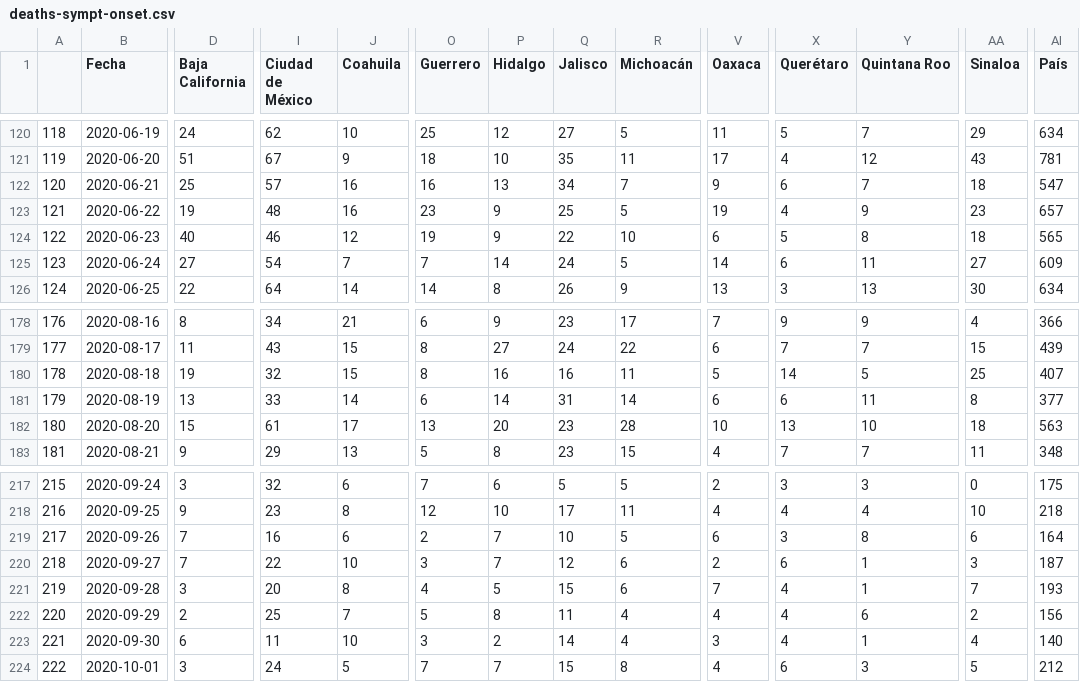
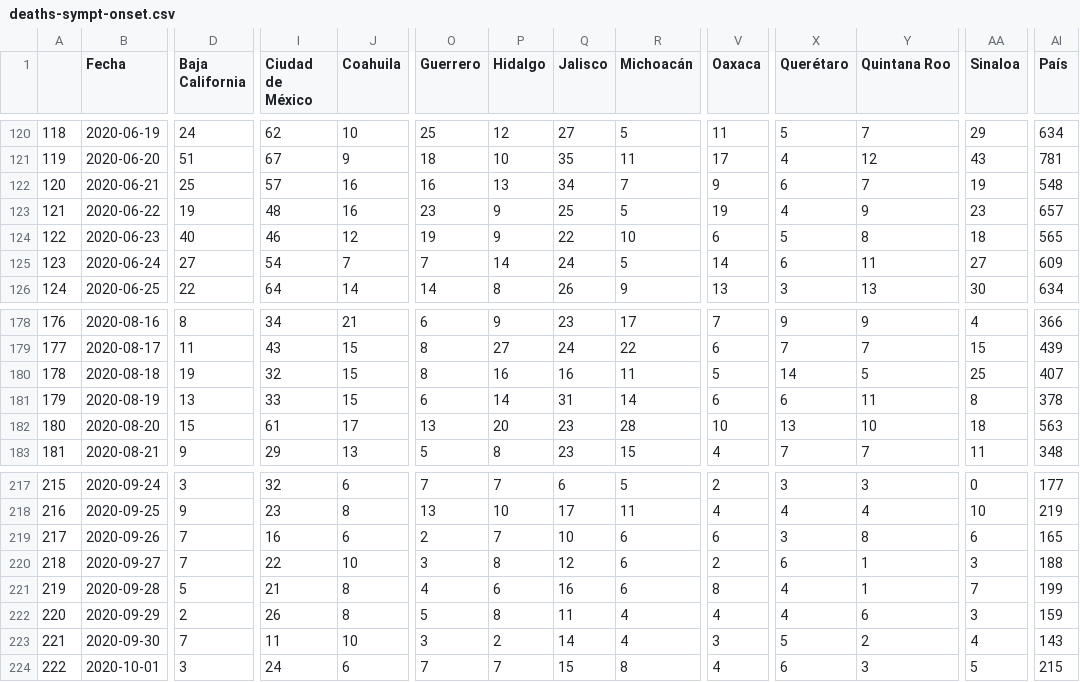
Before and after one commit to moises-santillan/covid-19-Mexico, a CSV file: deaths-sympt-onset.csv, drawn as a sheet; only a part is shown, gaps mark what is left out; the diff covers the shown part only; the diff names each change by its address in the sheet, - before the commit and + after, or states it on an @@ line.

```diff
--- a/deaths-sympt-onset.csv
+++ b/deaths-sympt-onset.csv
-AA122 (Sinaloa): 18
+AA122 (Sinaloa): 19
-AI122 (País): 547
+AI122 (País): 548
-J181 (Coahuila): 14
+J181 (Coahuila): 15
-AI181 (País): 377
+AI181 (País): 378
-P217 (Hidalgo): 6
+P217 (Hidalgo): 7
-Q217 (Jalisco): 5
+Q217 (Jalisco): 6
-AI217 (País): 175
+AI217 (País): 177
-O218 (Guerrero): 12
+O218 (Guerrero): 13
-AI218 (País): 218
+AI218 (País): 219
-R219 (Michoacán): 5
+R219 (Michoacán): 6
-AI219 (País): 164
+AI219 (País): 165
-P220 (Hidalgo): 7
+P220 (Hidalgo): 8
-AI220 (País): 187
+AI220 (País): 188
-D221 (Baja California): 3
+D221 (Baja California): 5
-I221 (Ciudad de México): 20
+I221 (Ciudad de México): 21
-P221 (Hidalgo): 5
+P221 (Hidalgo): 6
-Q221 (Jalisco): 15
+Q221 (Jalisco): 16
-V221 (Oaxaca): 7
+V221 (Oaxaca): 8
-AI221 (País): 193
+AI221 (País): 199
-I222 (Ciudad de México): 25
+I222 (Ciudad de México): 26
-J222 (Coahuila): 7
+J222 (Coahuila): 8
-AA222 (Sinaloa): 2
+AA222 (Sinaloa): 3
-AI222 (País): 156
+AI222 (País): 159
-D223 (Baja California): 6
+D223 (Baja California): 7
-X223 (Querétaro): 4
+X223 (Querétaro): 5
-Y223 (Quintana Roo): 1
+Y223 (Quintana Roo): 2
-AI223 (País): 140
+AI223 (País): 143
-J224 (Coahuila): 5
+J224 (Coahuila): 6
-AI224 (País): 212
+AI224 (País): 215
```
Also changed, not shown: 1 added row and 105 edited cells elsewhere in this file, confirmed-sympt-onset.csv, hospitalized-sympt-onset-Nowcasting-STD.csv, 3 other files.
